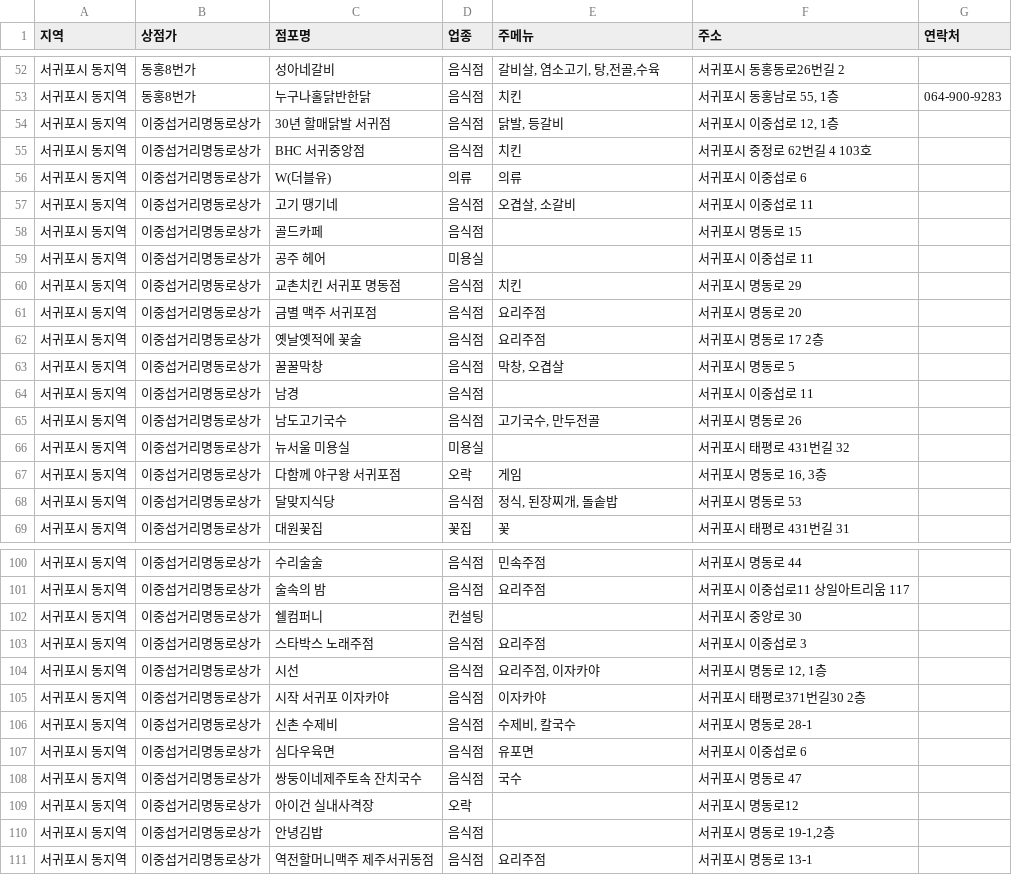
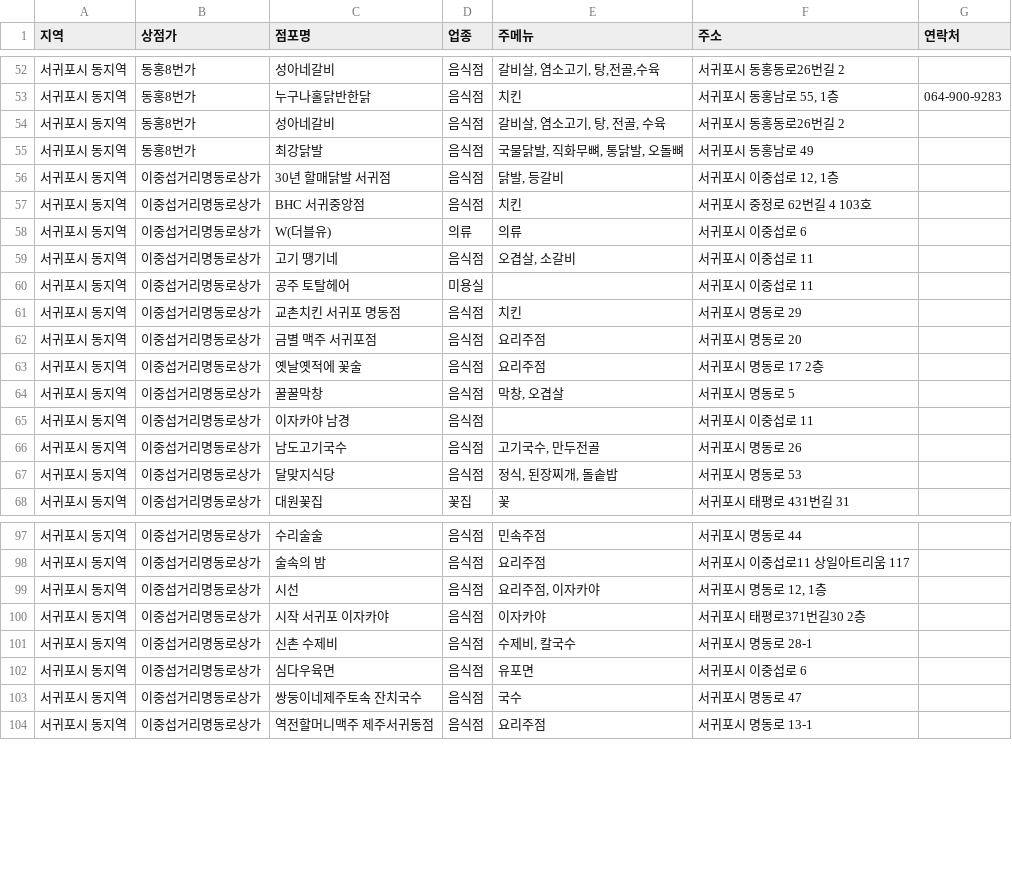
Before and after one commit to sgpgolmok/sgpgolmok1, a CSV file: stores.csv, drawn as a sheet; only a part is shown, gaps mark what is left out; the diff covers the shown part only.

Commit message:
Add files via upload

```diff
--- a/stores.csv
+++ b/stores.csv
@@ -53,2 +53,4 @@
 서귀포시 동지역,동홍8번가,누구나홀닭반한닭,음식점,치킨,"서귀포시 동홍남로 55, 1층",064-900-9283
+서귀포시 동지역,동홍8번가,성아네갈비,음식점,"갈비살, 염소고기, 탕, 전골, 수육",서귀포시 동홍동로26번길 2,
+서귀포시 동지역,동홍8번가,최강닭발,음식점,"국물닭발, 직화무뼈, 통닭발, 오돌뼈",서귀포시 동홍남로 49,
 서귀포시 동지역,이중섭거리명동로상가,30년 할매닭발 서귀점,음식점,"닭발, 등갈비","서귀포시 이중섭로 12, 1층",
@@ -57,4 +59,3 @@
 서귀포시 동지역,이중섭거리명동로상가,고기 땡기네,음식점,"오겹살, 소갈비",서귀포시 이중섭로 11,
-서귀포시 동지역,이중섭거리명동로상가,골드카페,음식점,,서귀포시 명동로 15,
-서귀포시 동지역,이중섭거리명동로상가,공주 헤어,미용실,,서귀포시 이중섭로 11,
+서귀포시 동지역,이중섭거리명동로상가,공주 토탈헤어,미용실,,서귀포시 이중섭로 11,
 서귀포시 동지역,이중섭거리명동로상가,교촌치킨 서귀포 명동점,음식점,치킨,서귀포시 명동로 29,
@@ -63,6 +64,4 @@
 서귀포시 동지역,이중섭거리명동로상가,꿀꿀막창,음식점,"막창, 오겹살",서귀포시 명동로 5,
-서귀포시 동지역,이중섭거리명동로상가,남경,음식점,,서귀포시 이중섭로 11,
+서귀포시 동지역,이중섭거리명동로상가,이자카야 남경,음식점,,서귀포시 이중섭로 11,
 서귀포시 동지역,이중섭거리명동로상가,남도고기국수,음식점,"고기국수, 만두전골",서귀포시 명동로 26,
-서귀포시 동지역,이중섭거리명동로상가,뉴서울 미용실,미용실,,서귀포시 태평로 431번길 32,
-서귀포시 동지역,이중섭거리명동로상가,다함께 야구왕 서귀포점,오락,게임,"서귀포시 명동로 16, 3층",
 서귀포시 동지역,이중섭거리명동로상가,달맞지식당,음식점,"정식, 된장찌개, 돌솥밥",서귀포시 명동로 53,
@@ -101,4 +98,2 @@
 서귀포시 동지역,이중섭거리명동로상가,술속의 밤,음식점,요리주점,서귀포시 이중섭로11 상일아트리움 117,
-서귀포시 동지역,이중섭거리명동로상가,쉘컴퍼니,컨설팅,,서귀포시 중앙로 30,
-서귀포시 동지역,이중섭거리명동로상가,스타박스 노래주점,음식점,요리주점,서귀포시 이중섭로 3,
 서귀포시 동지역,이중섭거리명동로상가,시선,음식점,"요리주점, 이자카야","서귀포시 명동로 12, 1층",
@@ -108,4 +103,2 @@
 서귀포시 동지역,이중섭거리명동로상가,쌍둥이네제주토속 잔치국수,음식점,국수,서귀포시 명동로 47,
-서귀포시 동지역,이중섭거리명동로상가,아이건 실내사격장,오락,,서귀포시 명동로12,
-서귀포시 동지역,이중섭거리명동로상가,안녕김밥,음식점,,"서귀포시 명동로 19-1,2층",
 서귀포시 동지역,이중섭거리명동로상가,역전할머니맥주 제주서귀동점,음식점,요리주점,서귀포시 명동로 13-1,
```
Also changed, not shown: 4 removed rows and 5 edited cells elsewhere in this file.
